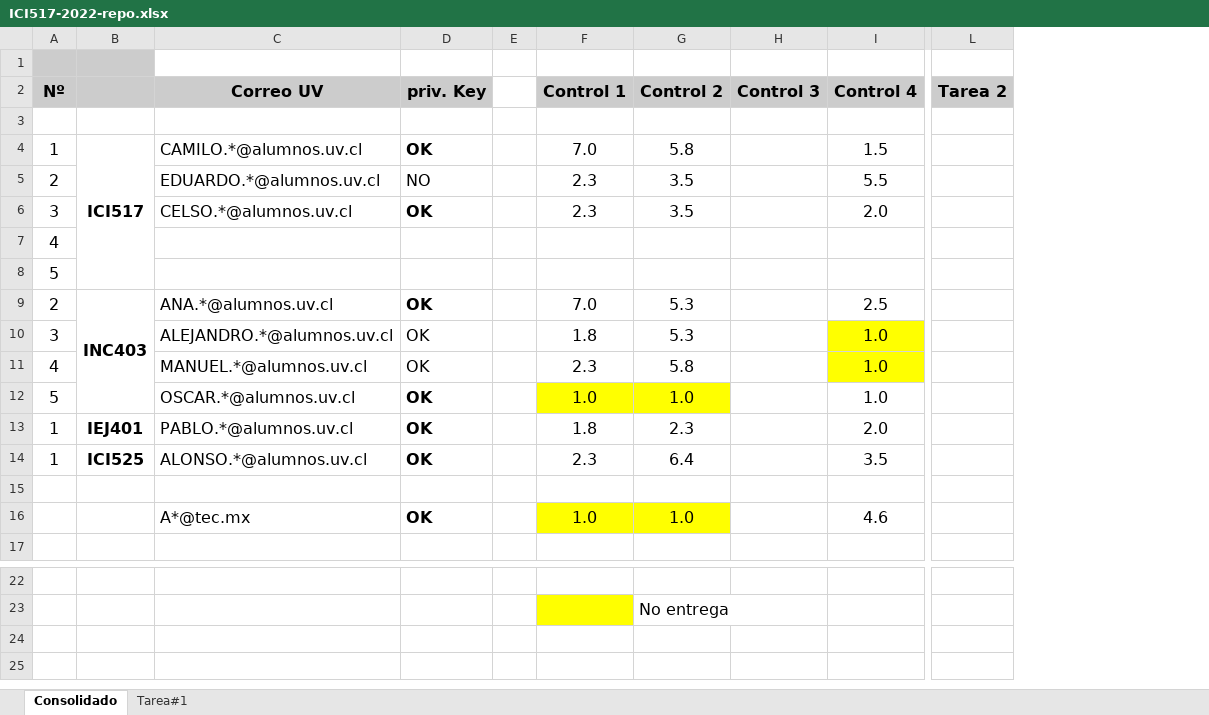
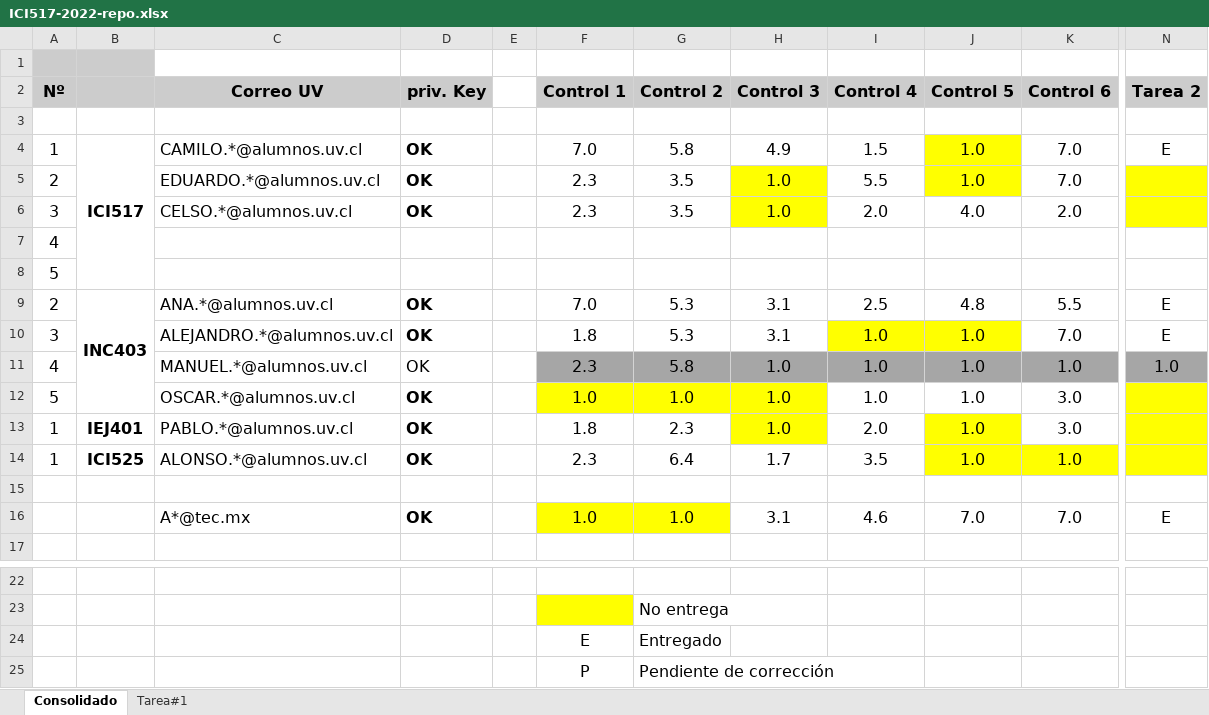
Before and after one commit to g-courses/ICI517, an Excel workbook: notas/ICI517-2022-repo.xlsx, sheet Consolidado, drawn as a sheet; only a part is shown, gaps mark what is left out; values as stored, in another font and other column widths than the file's, no borders; conditional formats not drawn; addresses are those after the commit; rows hold the shown columns only; the diff names each change by its address in the sheet, - before the commit and + after, or states it on an @@ line.

Commit message:
Add files via upload

```diff
--- a/notas/ICI517-2022-repo.xlsx (sheet Consolidado)
+++ b/notas/ICI517-2022-repo.xlsx (sheet Consolidado)
+column J (Control 5), rows 4-16: 1.0 | 1.0 | 4.0 |  |  | 4.8 | 1.0 | 1.0 | 1.0 | 1.0 | 1.0 |  | 7.0
+column K (Control 6), rows 4-16: 7.0 | 7.0 | 2.0 |  |  | 5.5 | 7.0 | 1.0 | 3.0 | 3.0 | 1.0 |  | 7.0
-H4 (Control 3): (empty)
+H4 (Control 3): 4.9
-N4 (Tarea 2): (empty)
+N4 (Tarea 2): E
-D5 (priv. Key): NO
+D5 (priv. Key): OK
-D5 bold: off
+D5 bold: on
-H5:H6 (Control 3): (empty)
+H5:H6 (Control 3): 1.0
-H5:H6 fill: none
+H5:H6 fill: #FFFF00
-N5:N6 fill: none
+N5:N6 fill: #FFFF00
-H9:H10 (Control 3): (empty)
+H9:H10 (Control 3): 3.1
-N9:N10 (Tarea 2): (empty)
+N9:N10 (Tarea 2): E
-D10 bold: off
+D10 bold: on
-F11:H11 fill: none
+F11:H11 fill: #A6A6A6
-H11:H13 (Control 3): (empty)
+H11:H13 (Control 3): 1.0
-I11 fill: #FFFF00
+I11 fill: #A6A6A6
-N11 (Tarea 2): (empty)
+N11 (Tarea 2): 1.0
-N11 fill: none
+N11 fill: #A6A6A6
-H12:H13 fill: none
+H12:H13 fill: #FFFF00
-N12:N14 fill: none
+N12:N14 fill: #FFFF00
-H14 (Control 3): (empty)
+H14 (Control 3): 1.7
-H16 (Control 3): (empty)
+H16 (Control 3): 3.1
-N16 (Tarea 2): (empty)
+N16 (Tarea 2): E
+row 24:  |  |  |  |  | E | Entregado
+row 25:  |  |  |  |  | P | Pendiente de corrección
```
